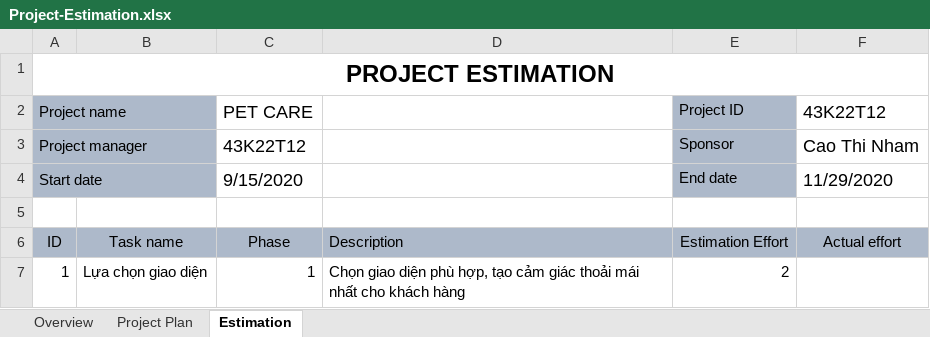
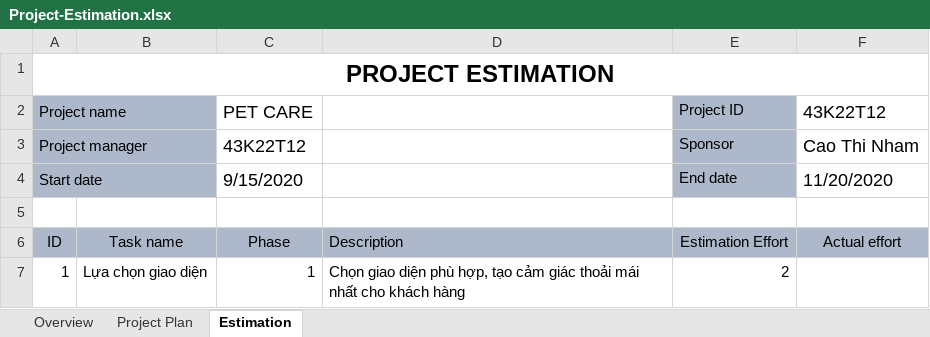
Before and after one commit to su11999/43K22T12, an Excel workbook: Project-Estimation.xlsx, sheet Estimation, drawn as a sheet; only a part is shown; values as stored, in another font and other column widths than the file's, no borders; the diff names each change by its address in the sheet, - before the commit and + after, or states it on an @@ line.

```diff
--- a/Project-Estimation.xlsx (sheet Estimation)
+++ b/Project-Estimation.xlsx (sheet Estimation)
-F4 (43K22T12): 11/29/2020
+F4 (43K22T12): 11/20/2020
```
Also changed, not shown: sheet Project Plan.
